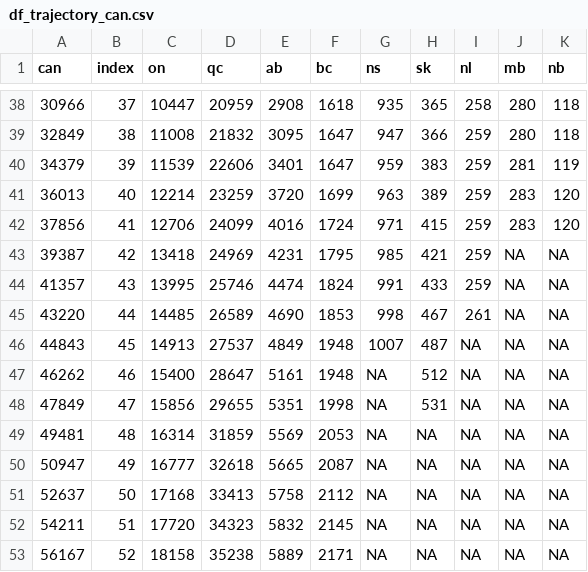
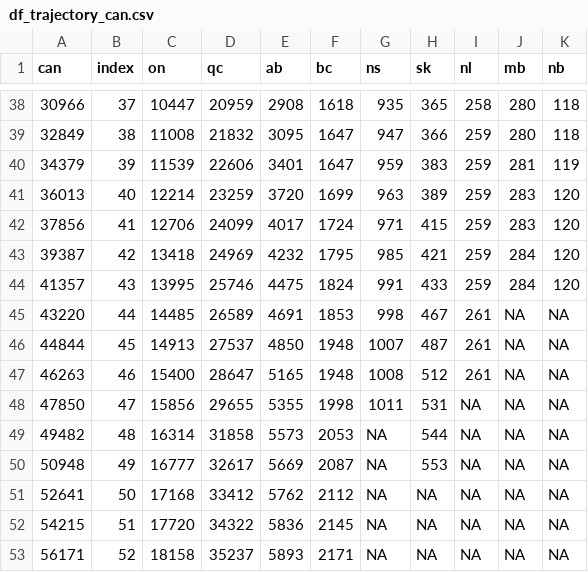
Before and after one commit to Kuan-Liu/canada_dash, a CSV file: docs/data/df_trajectory_can.csv, drawn as a sheet; only a part is shown, gaps mark what is left out; the diff covers the shown part only.

```diff
--- a/docs/data/df_trajectory_can.csv
+++ b/docs/data/df_trajectory_can.csv
@@ -41,13 +41,13 @@
 36013,40,12214,23259,3720,1699,963,389,259,283,120
-37856,41,12706,24099,4016,1724,971,415,259,283,120
-39387,42,13418,24969,4231,1795,985,421,259,NA,NA
-41357,43,13995,25746,4474,1824,991,433,259,NA,NA
-43220,44,14485,26589,4690,1853,998,467,261,NA,NA
-44843,45,14913,27537,4849,1948,1007,487,NA,NA,NA
-46262,46,15400,28647,5161,1948,NA,512,NA,NA,NA
-47849,47,15856,29655,5351,1998,NA,531,NA,NA,NA
-49481,48,16314,31859,5569,2053,NA,NA,NA,NA,NA
-50947,49,16777,32618,5665,2087,NA,NA,NA,NA,NA
-52637,50,17168,33413,5758,2112,NA,NA,NA,NA,NA
-54211,51,17720,34323,5832,2145,NA,NA,NA,NA,NA
-56167,52,18158,35238,5889,2171,NA,NA,NA,NA,NA
+37856,41,12706,24099,4017,1724,971,415,259,283,120
+39387,42,13418,24969,4232,1795,985,421,259,284,120
+41357,43,13995,25746,4475,1824,991,433,259,284,120
+43220,44,14485,26589,4691,1853,998,467,261,NA,NA
+44844,45,14913,27537,4850,1948,1007,487,261,NA,NA
+46263,46,15400,28647,5165,1948,1008,512,261,NA,NA
+47850,47,15856,29655,5355,1998,1011,531,NA,NA,NA
+49482,48,16314,31858,5573,2053,NA,544,NA,NA,NA
+50948,49,16777,32617,5669,2087,NA,553,NA,NA,NA
+52641,50,17168,33412,5762,2112,NA,NA,NA,NA,NA
+54215,51,17720,34322,5836,2145,NA,NA,NA,NA,NA
+56171,52,18158,35237,5893,2171,NA,NA,NA,NA,NA
```
Also changed, not shown: 2 added rows and 12 edited cells elsewhere in this file, docs/data/can.csv, docs/data/can_p.csv, 4 other files.
